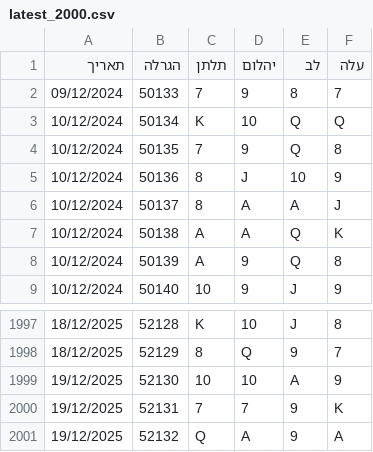
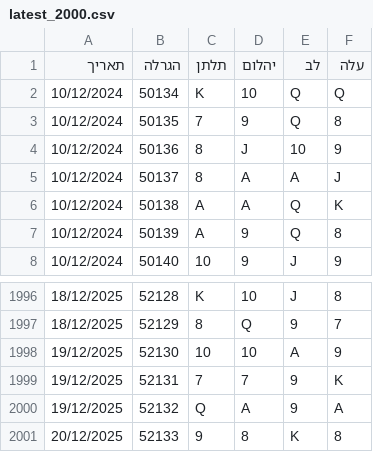
Before and after one commit to laly100/chance-feed, a CSV file: mini/latest_2000.csv, drawn as a sheet; only a part is shown, gaps mark what is left out.

```diff
--- a/mini/latest_2000.csv
+++ b/mini/latest_2000.csv
@@ -1,3 +1,2 @@
 תאריך,הגרלה,תלתן,יהלום,לב,עלה
-09/12/2024,50133,7,9,8,7,
 10/12/2024,50134,K,10,Q,Q,
@@ -2001 +2000,2 @@
 19/12/2025,52132,Q,A,9,A,
+20/12/2025,52133,9,8,K,8,
```
Also changed, not shown: chance0.csv, mini/latest_1000.csv, 2 other files.
